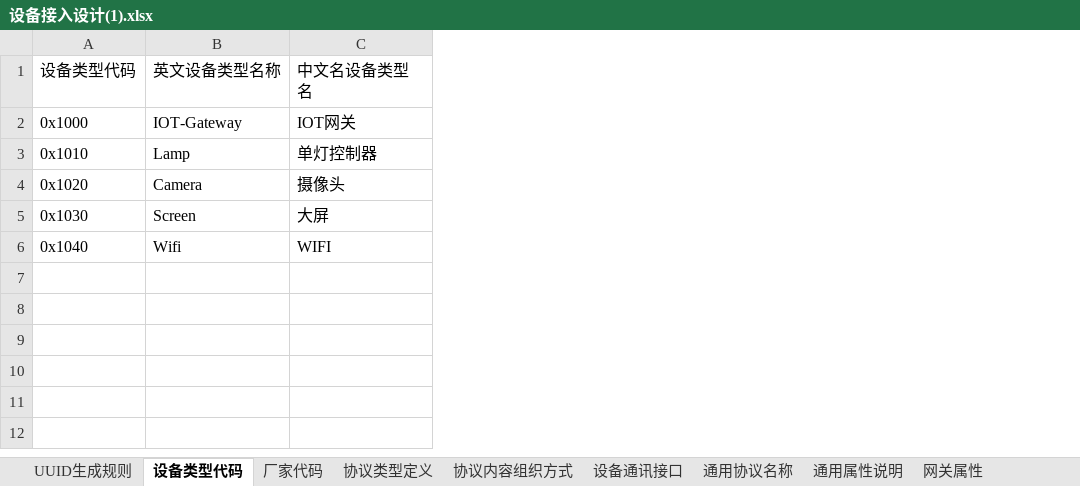
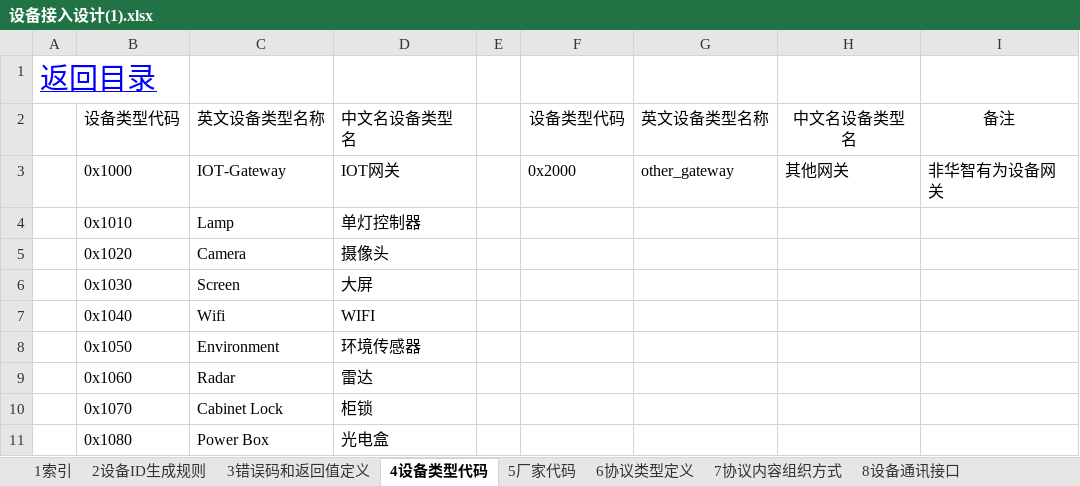
Before and after one commit to zhuhuazhen/test1, an Excel workbook: doc/盒子设备接入分析+规格/设备接入设计(1).xlsx, sheet 4设备类型代码, drawn as a sheet; values as stored, in another font and other column widths than the file's, no borders; addresses are those after the commit; the diff names each change by its address in the sheet, - before the commit and + after, or states it on an @@ line.

```diff
--- a/doc/盒子设备接入分析+规格/设备接入设计(1).xlsx (sheet 4设备类型代码)
+++ b/doc/盒子设备接入分析+规格/设备接入设计(1).xlsx (sheet 4设备类型代码)
-sheet tab: UUID生成规则
+sheet tab: 2设备ID生成规则
-sheet tab: 设备类型代码
+sheet tab: 4设备类型代码
-sheet tab: 厂家代码
+sheet tab: 5厂家代码
-sheet tab: 协议类型定义
+sheet tab: 6协议类型定义
-sheet tab: 协议内容组织方式
+sheet tab: 7协议内容组织方式
-sheet tab: 设备通讯接口
+sheet tab: 8设备通讯接口
+sheet tab: 1索引
+column A, empty
+column E, empty
+column F, rows 2-3: 设备类型代码 | 0x2000
+column G, rows 2-3: 英文设备类型名称 | other_gateway
+column H, rows 2-3: 中文名设备类型名 | 其他网关
+column I, rows 2-3: 备注 | 非华智有为设备网关
+row 1: 返回目录
+row 8:  | 0x1050 | Environment | 环境传感器
+row 9:  | 0x1060 | Radar | 雷达
+row 10:  | 0x1070 | Cabinet Lock | 柜锁
+row 11:  | 0x1080 | Power Box | 光电盒
```
Also changed, not shown: sheet 网关属性, sheet LED大屏属性, sheet 摄像头控制命令, sheet LED大屏控制命令, sheet 单灯控制器属性, sheet 2设备ID生成规则, 11 more sheets, other sheet tabs, charts or pictures, doc/PLC设备接入分析/PLC设备接入分析.xlsx, 33 other files.
